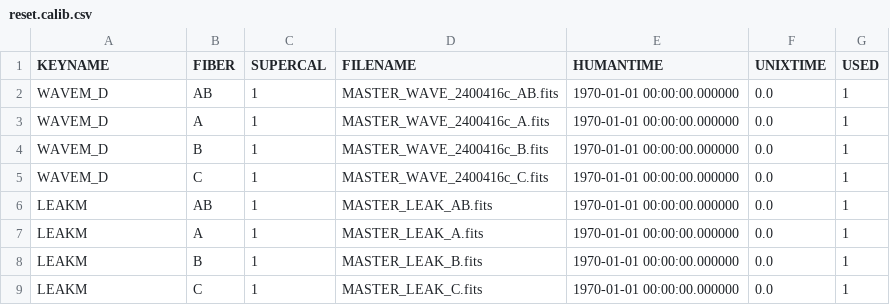
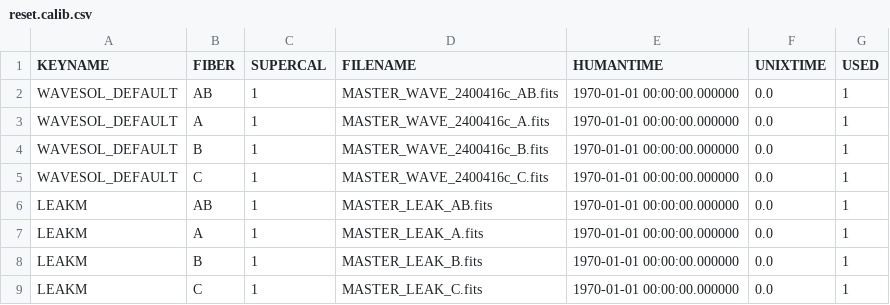
Before and after one commit to njcuk9999/apero-drs, a CSV file: apero/data/spirou/databases/reset.calib.csv, drawn as a sheet.

Commit message:
apero.core.core.data.*.databases.reset* - WAVEM_D --> WAVESOL_DEFAULT

```diff
--- a/apero/data/spirou/databases/reset.calib.csv
+++ b/apero/data/spirou/databases/reset.calib.csv
@@ -1,6 +1,6 @@
 KEYNAME, FIBER, SUPERCAL, FILENAME, HUMANTIME, UNIXTIME, USED
-WAVEM_D, AB, 1, MASTER_WAVE_2400416c_AB.fits, 1970-01-01 00:00:00.000000, 0.0, 1
-WAVEM_D, A, 1, MASTER_WAVE_2400416c_A.fits, 1970-01-01 00:00:00.000000, 0.0, 1
-WAVEM_D, B, 1, MASTER_WAVE_2400416c_B.fits, 1970-01-01 00:00:00.000000, 0.0, 1
-WAVEM_D, C, 1, MASTER_WAVE_2400416c_C.fits, 1970-01-01 00:00:00.000000, 0.0, 1
+WAVESOL_DEFAULT, AB, 1, MASTER_WAVE_2400416c_AB.fits, 1970-01-01 00:00:00.000000, 0.0, 1
+WAVESOL_DEFAULT, A, 1, MASTER_WAVE_2400416c_A.fits, 1970-01-01 00:00:00.000000, 0.0, 1
+WAVESOL_DEFAULT, B, 1, MASTER_WAVE_2400416c_B.fits, 1970-01-01 00:00:00.000000, 0.0, 1
+WAVESOL_DEFAULT, C, 1, MASTER_WAVE_2400416c_C.fits, 1970-01-01 00:00:00.000000, 0.0, 1
 LEAKM, AB, 1, MASTER_LEAK_AB.fits, 1970-01-01 00:00:00.000000, 0.0, 1
```
Also changed, not shown: apero/data/nirps_ha/databases/reset.calib.csv, apero/data/nirps_he/databases/reset.calib.csv.
